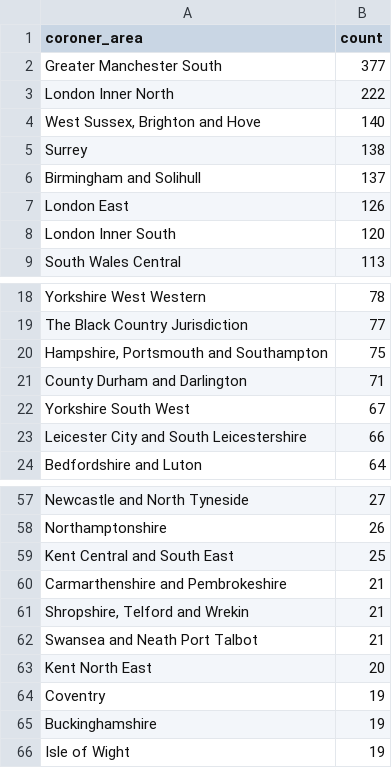
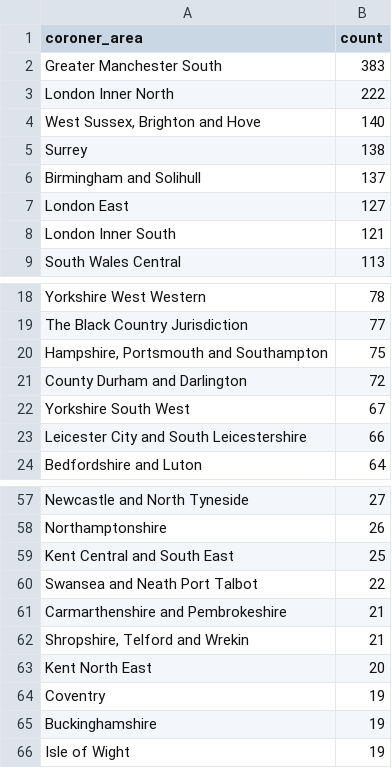
Before and after one commit to Mr-Helpful/preventable-deaths-scraper, a CSV file: src/analyse/counts/data/area-counts.csv, drawn as a sheet; only a part is shown, gaps mark what is left out.

```diff
--- a/src/analyse/counts/data/area-counts.csv
+++ b/src/analyse/counts/data/area-counts.csv
@@ -1,3 +1,3 @@
 coroner_area,count
-Greater Manchester South,377
+Greater Manchester South,383
 London Inner North,222
@@ -6,4 +6,4 @@ Surrey,138
 Birmingham and Solihull,137
-London East,126
-London Inner South,120
+London East,127
+London Inner South,121
 South Wales Central,113
@@ -20,3 +20,3 @@ The Black Country Jurisdiction,77
 "Hampshire, Portsmouth and Southampton",75
-County Durham and Darlington,71
+County Durham and Darlington,72
 Yorkshire South West,67
@@ -59,5 +59,5 @@ Northamptonshire,26
 Kent Central and South East,25
+Swansea and Neath Port Talbot,22
 Carmarthenshire and Pembrokeshire,21
 "Shropshire, Telford and Wrekin",21
-Swansea and Neath Port Talbot,21
 Kent North East,20
```
Also changed, not shown: src/analyse/counts/data/area-years.csv, src/analyse/counts/data/category-counts.csv, 4 other files.
